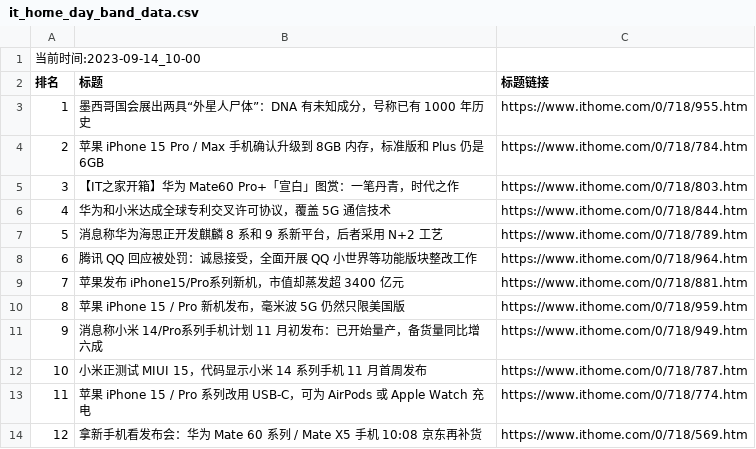
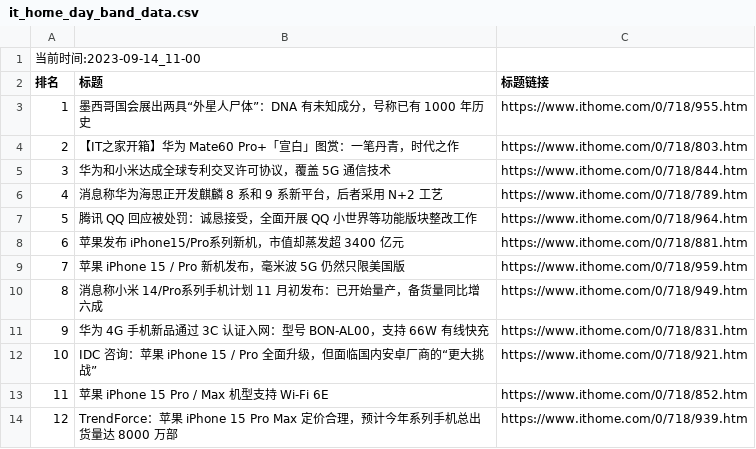
Before and after one commit to zhaowei1869/python_spider, a CSV file: 微博热搜/data/it_home_day_band_data.csv, drawn as a sheet; removed rows and columns are numbered as before the commit, all else as after; the diff names each change by its address in the sheet, - before the commit and + after, or states it on an @@ line.

```diff
--- a/微博热搜/data/it_home_day_band_data.csv
+++ b/微博热搜/data/it_home_day_band_data.csv
@@ column A (排名) renumbered between rows 1 and 10 @@
-row 4: 2 | 苹果 iPhone 15 Pro / Max 手机确认升级到 8GB 内存，标准版和 Plus 仍是 6GB | https://www.ithome.com/0/718/784.htm
-row 12: 10 | 小米正测试 MIUI 15，代码显示小米 14 系列手机 11 月首周发布 | https://www.ithome.com/0/718/787.htm
-row 13: 11 | 苹果 iPhone 15 / Pro 系列改用 USB-C，可为 AirPods 或 Apple Watch 充电 | https://www.ithome.com/0/718/774.htm
-row 14: 12 | 拿新手机看发布会：华为 Mate 60 系列 / Mate X5 手机 10:08 京东再补货 | https://www.ithome.com/0/718/569.htm
+row 11: 9 | 华为 4G 手机新品通过 3C 认证入网：型号 BON-AL00，支持 66W 有线快充 | https://www.ithome.com/0/718/831.htm
+row 12: 10 | IDC 咨询：苹果 iPhone 15 / Pro 全面升级，但面临国内安卓厂商的“更大挑战” | https://www.ithome.com/0/718/921.htm
+row 13: 11 | 苹果 iPhone 15 Pro / Max 机型支持 Wi-Fi 6E | https://www.ithome.com/0/718/852.htm
+row 14: 12 | TrendForce：苹果 iPhone 15 Pro Max 定价合理，预计今年系列手机总出货量达 8000 万部 | https://www.ithome.com/0/718/939.htm
```
Also changed, not shown: 2 other files.
